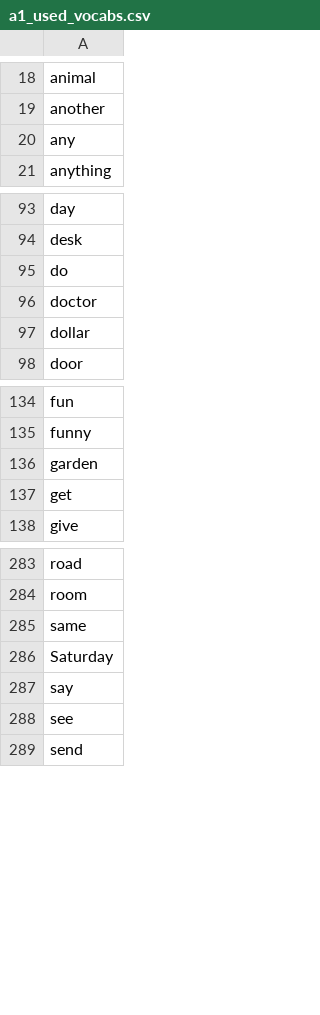
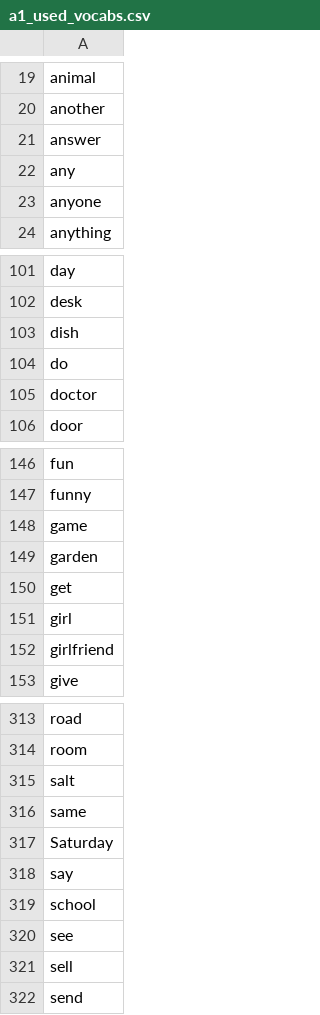
Before and after one commit to mohsenShakiba/Learnup-Data, a CSV file: lessons/a1_used_vocabs.csv, drawn as a sheet; only a part is shown, gaps mark what is left out; removed rows and columns are numbered as before the commit, all else as after; the diff covers the shown part only; the diff names each change by its address in the sheet, - before the commit and + after, or states it on an @@ line.

```diff
--- a/lessons/a1_used_vocabs.csv
+++ b/lessons/a1_used_vocabs.csv
+row 21: answer
+row 23: anyone
+row 103: dish
-row 97: dollar
+row 148: game
+row 151: girl
+row 152: girlfriend
+row 315: salt
+row 319: school
+row 321: sell
```
Also changed, not shown: 29 added rows elsewhere in this file, lessons/a1_missing_vocabs.csv, 4 other files.
